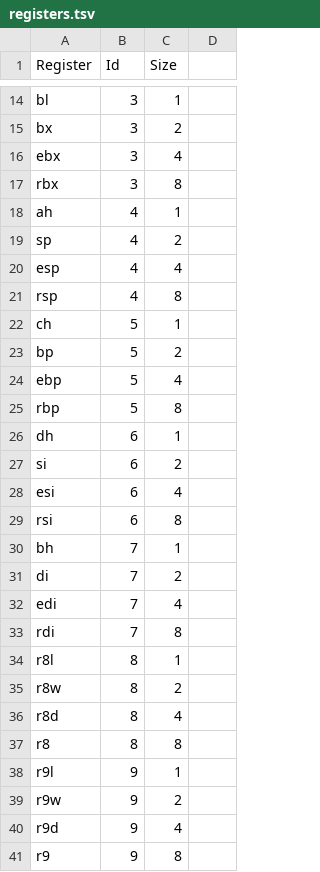
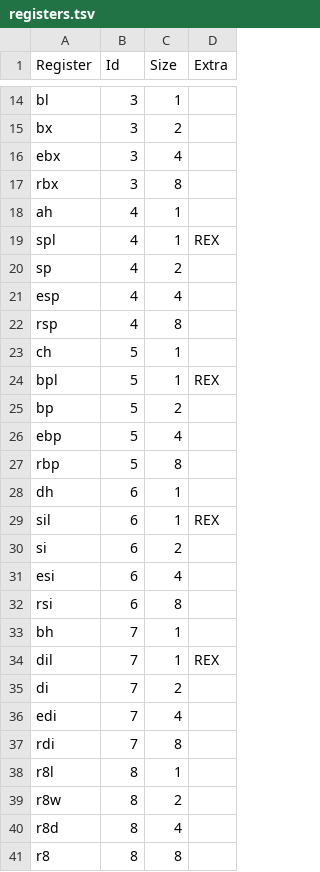
Before and after one commit to euclidianAce/x86-64-instruction-encodings, a TSV file: registers.tsv, drawn as a sheet; only a part is shown, gaps mark what is left out; the shorter side is filled out with more unchanged rows; the diff names each change by its address in the sheet, - before the commit and + after, or states it on an @@ line.

Commit message:
Add spl, bpl, sil, and dil registers
with a new column to denote that these registers need an rex prefix to
be used

```diff
--- a/registers.tsv
+++ b/registers.tsv
-D1: (empty)
+D1: Extra
+row 19: spl | 4 | 1 | REX
+row 24: bpl | 5 | 1 | REX
+row 29: sil | 6 | 1 | REX
+row 34: dil | 7 | 1 | REX
```
